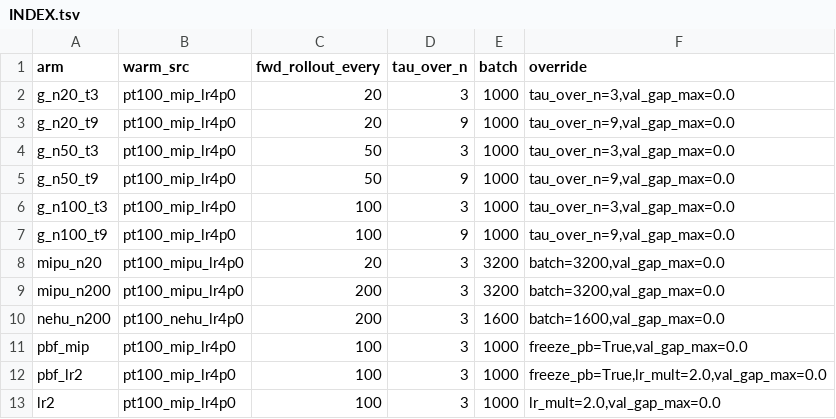
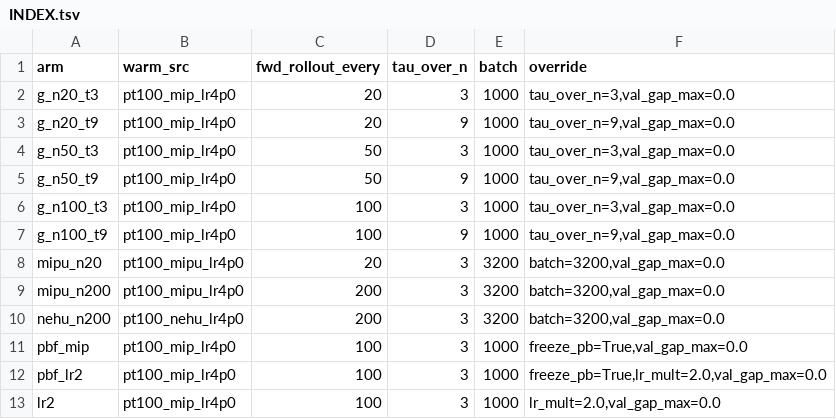
Before and after one commit to alexidine/gfn-diffusion, a TSV file: energy_sampling/configs/rr_sep09/INDEX.tsv, drawn as a sheet.

```diff
--- a/energy_sampling/configs/rr_sep09/INDEX.tsv
+++ b/energy_sampling/configs/rr_sep09/INDEX.tsv
@@ -9,3 +9,3 @@ mipu_n20	pt100_mipu_lr4p0	20	3	3200	batch=3200,val_gap_max=0.0
 mipu_n200	pt100_mipu_lr4p0	200	3	3200	batch=3200,val_gap_max=0.0
-nehu_n200	pt100_nehu_lr4p0	200	3	1600	batch=1600,val_gap_max=0.0
+nehu_n200	pt100_nehu_lr4p0	200	3	3200	batch=3200,val_gap_max=0.0
 pbf_mip	pt100_mip_lr4p0	100	3	1000	freeze_pb=True,val_gap_max=0.0
```
Also changed, not shown: 13 other files.
